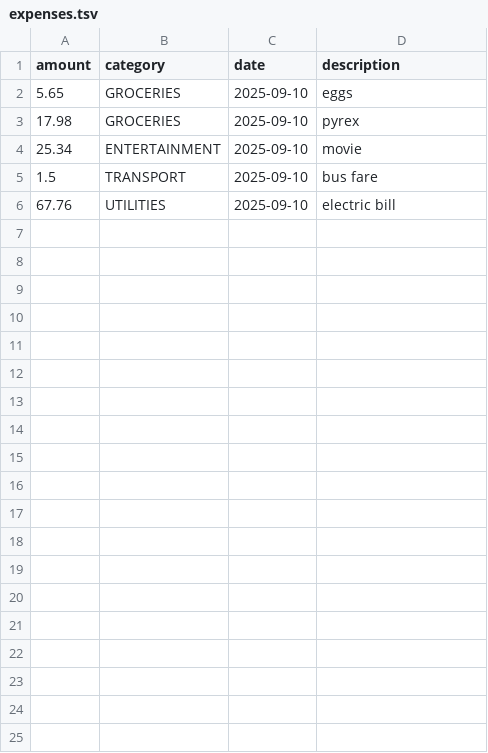
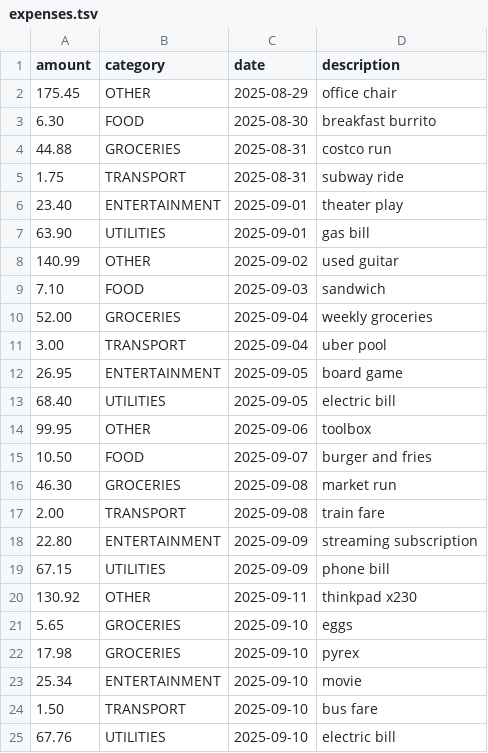
Before and after one commit to ltoess/ExpenseTracker, a TSV file: expenses.tsv, drawn as a sheet.

```diff
--- a/expenses.tsv
+++ b/expenses.tsv
@@ -1,2 +1,21 @@
 amount	category	date	description
+175.45	OTHER	2025-08-29	office chair
+6.30	FOOD	2025-08-30	breakfast burrito
+44.88	GROCERIES	2025-08-31	costco run
+1.75	TRANSPORT	2025-08-31	subway ride
+23.40	ENTERTAINMENT	2025-09-01	theater play
+63.90	UTILITIES	2025-09-01	gas bill
+140.99	OTHER	2025-09-02	used guitar
+7.10	FOOD	2025-09-03	sandwich
+52.00	GROCERIES	2025-09-04	weekly groceries
+3.00	TRANSPORT	2025-09-04	uber pool
+26.95	ENTERTAINMENT	2025-09-05	board game
+68.40	UTILITIES	2025-09-05	electric bill
+99.95	OTHER	2025-09-06	toolbox
+10.50	FOOD	2025-09-07	burger and fries
+46.30	GROCERIES	2025-09-08	market run
+2.00	TRANSPORT	2025-09-08	train fare
+22.80	ENTERTAINMENT	2025-09-09	streaming subscription
+67.15	UTILITIES	2025-09-09	phone bill
+130.92	OTHER	2025-09-11	thinkpad x230
 5.65	GROCERIES	2025-09-10	eggs
@@ -4,3 +23,3 @@ amount	category	date	description
 25.34	ENTERTAINMENT	2025-09-10	movie
-1.5	TRANSPORT	2025-09-10	bus fare
+1.50	TRANSPORT	2025-09-10	bus fare
 67.76	UTILITIES	2025-09-10	electric bill
```
Also changed, not shown: 3 other files.
